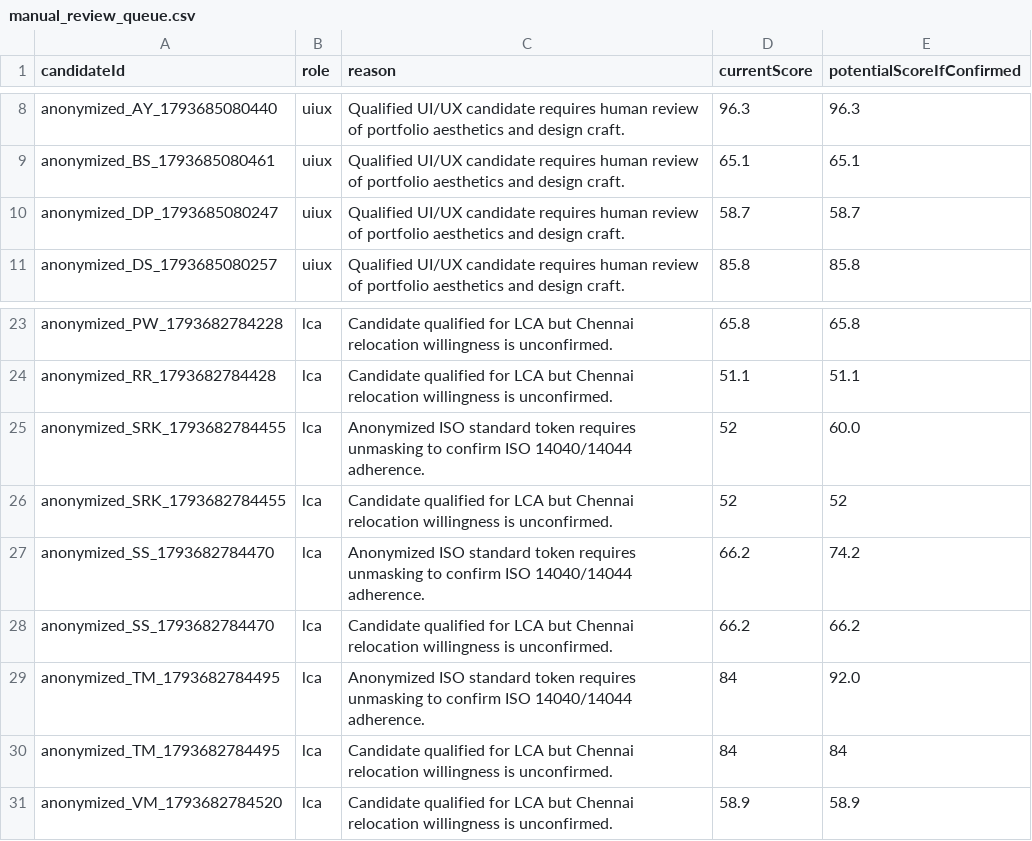
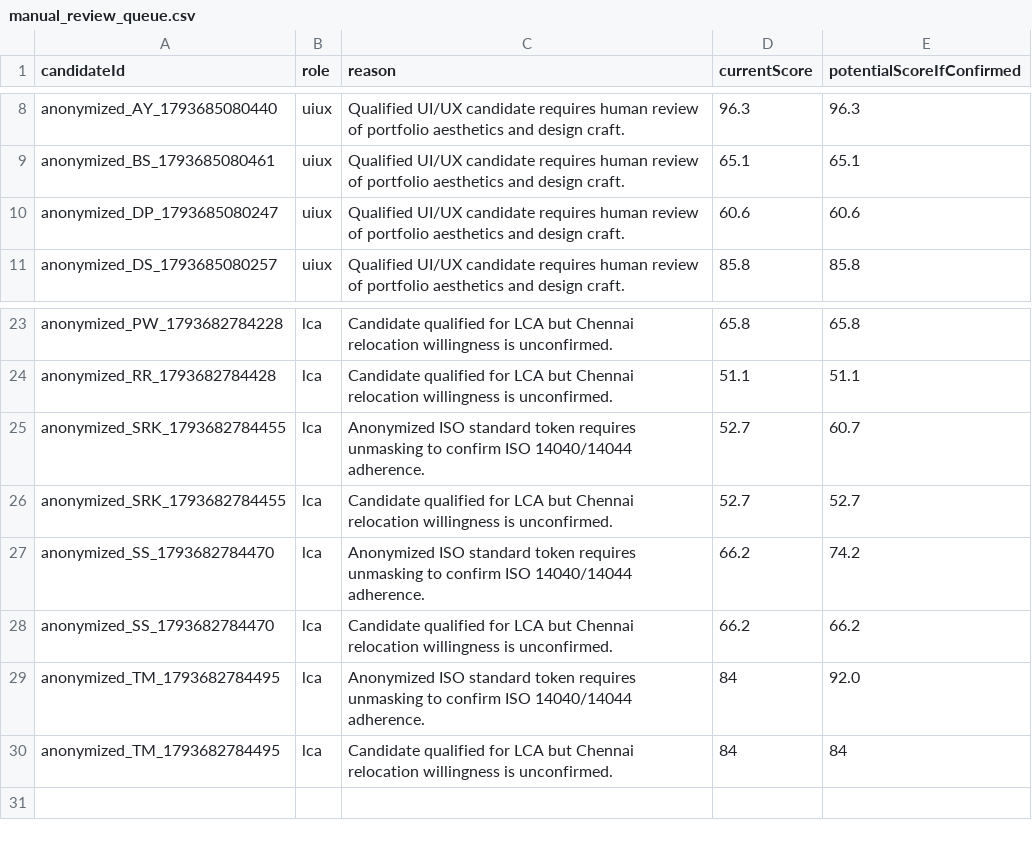
Before and after one commit to kanchanpotdar/GFI-Resume-Ranking, a CSV file: reports/manual_review_queue.csv, drawn as a sheet; only a part is shown, gaps mark what is left out.

```diff
--- a/reports/manual_review_queue.csv
+++ b/reports/manual_review_queue.csv
@@ -9,3 +9,3 @@ anonymized_AY_1793685080440,uiux,Qualified UI/UX candidate requires human review
 anonymized_BS_1793685080461,uiux,Qualified UI/UX candidate requires human review of portfolio aesthetics and design craft.,65.1,65.1
-anonymized_DP_1793685080247,uiux,Qualified UI/UX candidate requires human review of portfolio aesthetics and design craft.,58.7,58.7
+anonymized_DP_1793685080247,uiux,Qualified UI/UX candidate requires human review of portfolio aesthetics and design craft.,60.6,60.6
 anonymized_DS_1793685080257,uiux,Qualified UI/UX candidate requires human review of portfolio aesthetics and design craft.,85.8,85.8
@@ -24,4 +24,4 @@ anonymized_PW_1793682784228,lca,Candidate qualified for LCA but Chennai relocati
 anonymized_RR_1793682784428,lca,Candidate qualified for LCA but Chennai relocation willingness is unconfirmed.,51.1,51.1
-anonymized_SRK_1793682784455,lca,Anonymized ISO standard token requires unmasking to confirm ISO 14040/14044 adherence.,52,60.0
-anonymized_SRK_1793682784455,lca,Candidate qualified for LCA but Chennai relocation willingness is unconfirmed.,52,52
+anonymized_SRK_1793682784455,lca,Anonymized ISO standard token requires unmasking to confirm ISO 14040/14044 adherence.,52.7,60.7
+anonymized_SRK_1793682784455,lca,Candidate qualified for LCA but Chennai relocation willingness is unconfirmed.,52.7,52.7
 anonymized_SS_1793682784470,lca,Anonymized ISO standard token requires unmasking to confirm ISO 14040/14044 adherence.,66.2,74.2
@@ -30,2 +30 @@ anonymized_TM_1793682784495,lca,Anonymized ISO standard token requires unmasking
 anonymized_TM_1793682784495,lca,Candidate qualified for LCA but Chennai relocation willingness is unconfirmed.,84,84
-anonymized_VM_1793682784520,lca,Candidate qualified for LCA but Chennai relocation willingness is unconfirmed.,58.9,58.9
```
Also changed, not shown: reports/scoring_reconciliation.csv, 25 other files.
